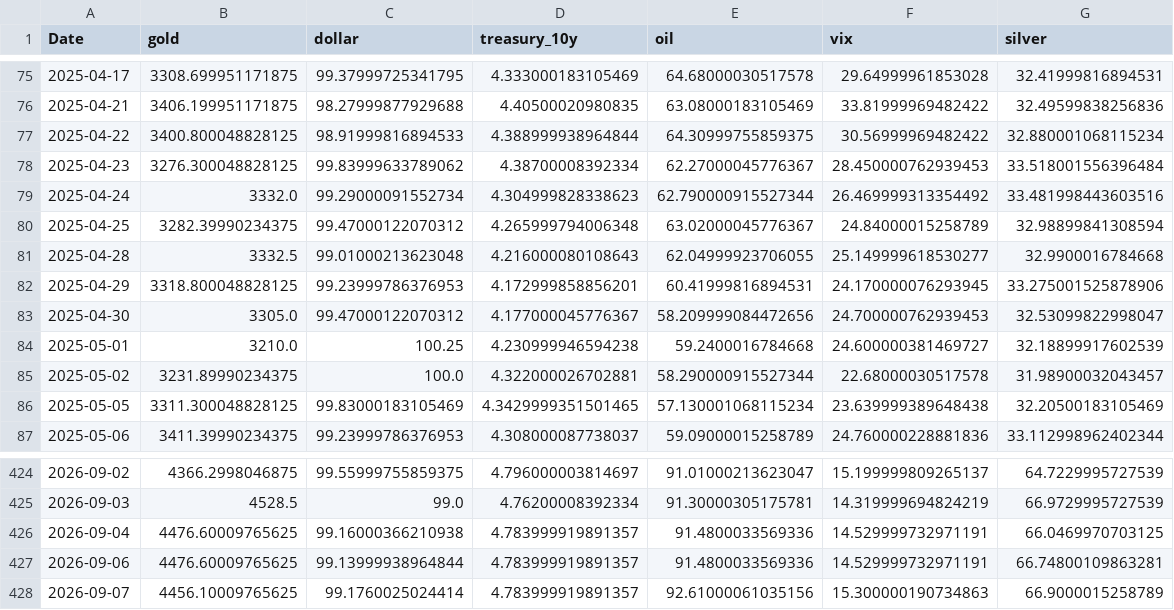
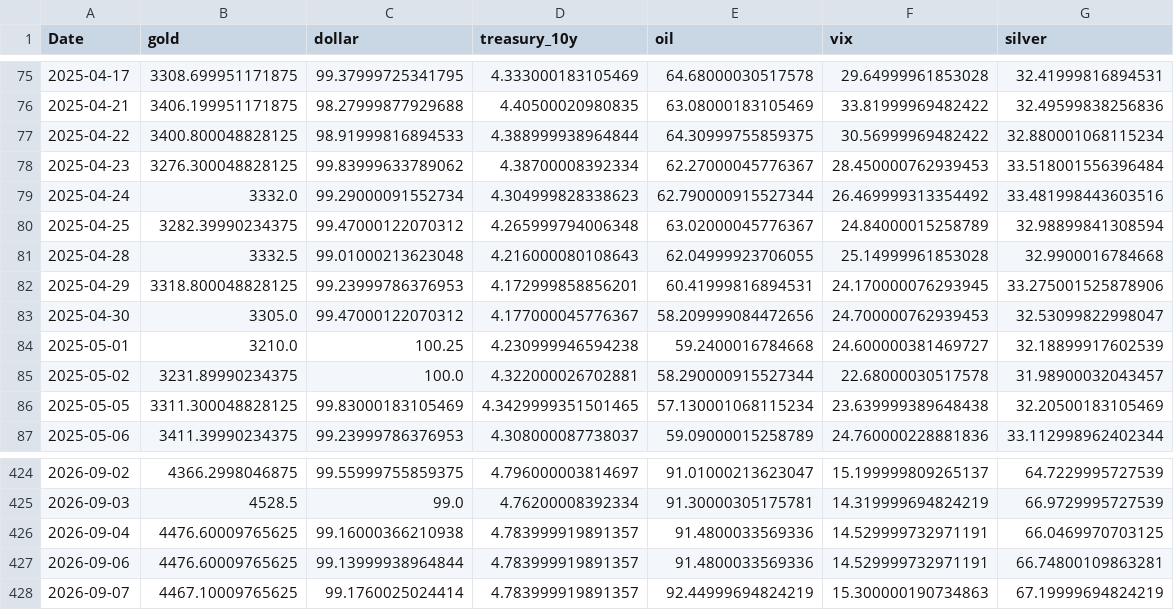
Before and after one commit to geraldinbatubara-cyber/Prediksi-XAU-USD, a CSV file: data/cache/market_data.csv, drawn as a sheet; only a part is shown, gaps mark what is left out.

```diff
--- a/data/cache/market_data.csv
+++ b/data/cache/market_data.csv
@@ -80,3 +80,3 @@ Date,gold,dollar,treasury_10y,oil,vix,silver
 2025-04-25,3282.39990234375,99.47000122070312,4.265999794006348,63.02000045776367,24.84000015258789,32.98899841308594
-2025-04-28,3332.5,99.01000213623048,4.216000080108643,62.04999923706055,25.149999618530277,32.9900016784668
+2025-04-28,3332.5,99.01000213623048,4.216000080108643,62.04999923706055,25.14999961853028,32.9900016784668
 2025-04-29,3318.800048828125,99.23999786376953,4.172999858856201,60.41999816894531,24.170000076293945,33.275001525878906
@@ -427,2 +427,2 @@ Date,gold,dollar,treasury_10y,oil,vix,silver
 2026-09-06,4476.60009765625,99.13999938964844,4.783999919891357,91.4800033569336,14.529999732971191,66.74800109863281
-2026-09-07,4456.10009765625,99.1760025024414,4.783999919891357,92.61000061035156,15.300000190734863,66.9000015258789
+2026-09-07,4467.10009765625,99.1760025024414,4.783999919891357,92.44999694824219,15.300000190734863,67.19999694824219
```
Also changed, not shown: data/cache/gold_ohlc.csv, 1 other file.
